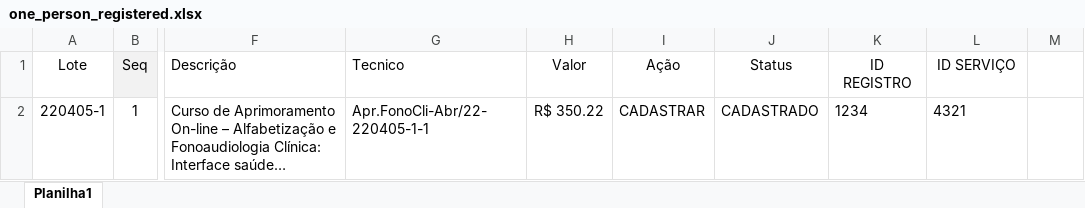
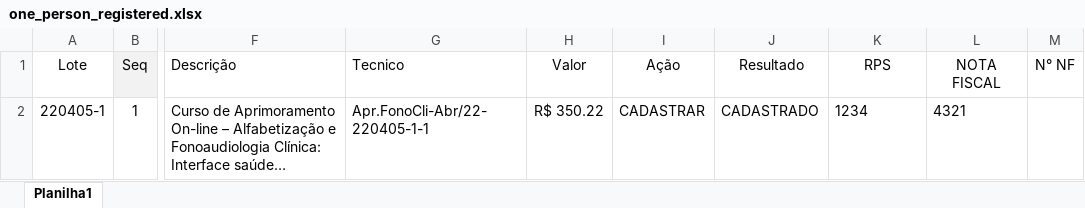
Before and after one commit to HenriqueKleinberger/FonotradeInvoiceControl, an Excel workbook: FonotradeInvoiceControlTests/files/one_person_registered.xlsx, sheet Planilha1, drawn as a sheet; only a part is shown, gaps mark what is left out; long unchanged cells end in …; values as stored, in another font and other column widths than the file's, no borders; the diff names each change by its address in the sheet, - before the commit and + after, or states it on an @@ line.

```diff
--- a/FonotradeInvoiceControlTests/files/one_person_registered.xlsx (sheet Planilha1)
+++ b/FonotradeInvoiceControlTests/files/one_person_registered.xlsx (sheet Planilha1)
-J1: Status
+J1: Resultado
-K1: ID REGISTRO
+K1: RPS
-L1: ID SERVIÇO
+L1: NOTA FISCAL
-M1: (empty)
+M1: N° NF
```
Also changed, not shown: FonotradeInvoiceControlTests/files/one_person_to_register.xlsx, FonotradeInvoiceControlTests/files/one_person_without_register_action.xlsx, 45 other files.
